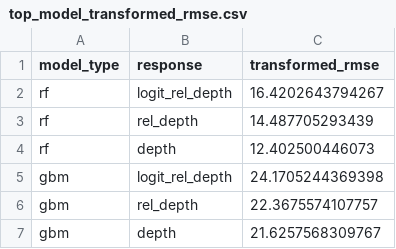
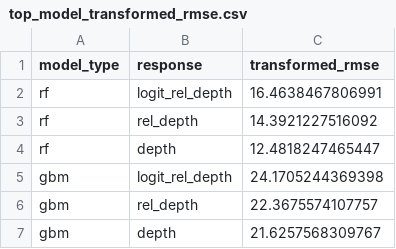
Before and after one commit to Pacific-salmon-assess/chin_depth, a CSV file: figs/model_comp/top_model_transformed_rmse.csv, drawn as a sheet.

```diff
--- a/figs/model_comp/top_model_transformed_rmse.csv
+++ b/figs/model_comp/top_model_transformed_rmse.csv
@@ -1,5 +1,5 @@
 "model_type","response","transformed_rmse"
-"rf","logit_rel_depth",16.4202643794267
-"rf","rel_depth",14.487705293439
-"rf","depth",12.402500446073
+"rf","logit_rel_depth",16.4638467806991
+"rf","rel_depth",14.3921227516092
+"rf","depth",12.4818247465447
 "gbm","logit_rel_depth",24.1705244369398
```
Also changed, not shown: 2 other files.
